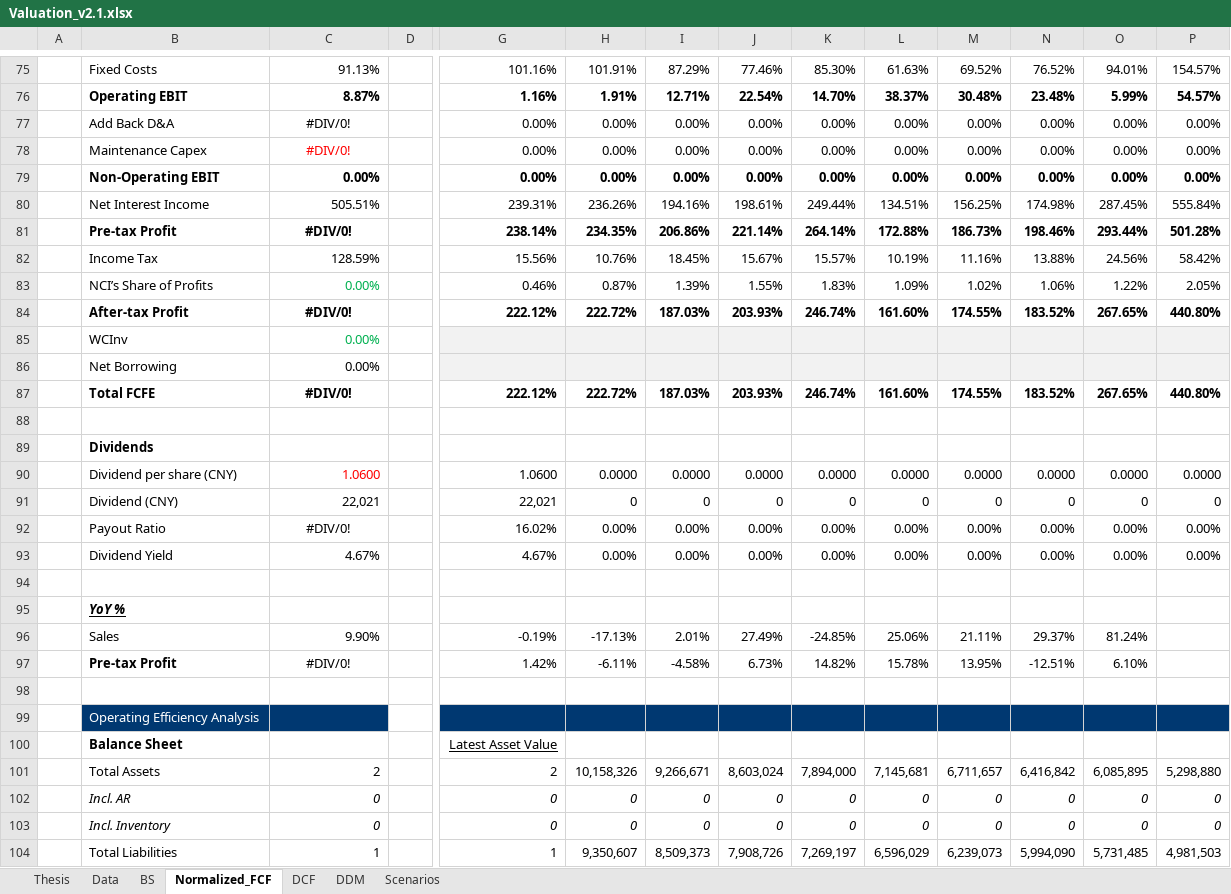
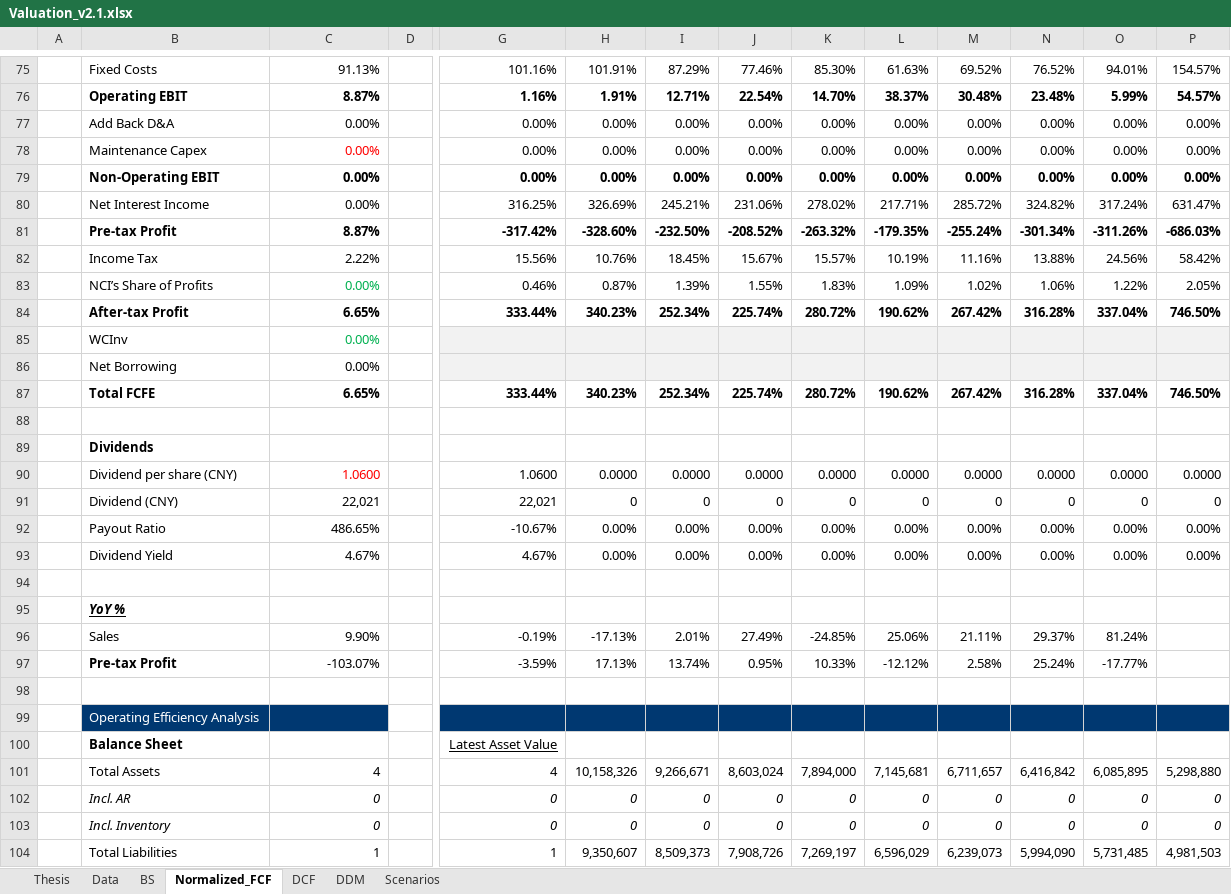
Before and after one commit to JerryChenz/Invest_Proc_1, an Excel workbook: financial_models/templates/Valuation_v2.1.xlsx, sheet Normalized_FCF, drawn as a sheet; only a part is shown, gaps mark what is left out; values as stored, in another font and other column widths than the file's, no borders; conditional formats not drawn; removed rows and columns are numbered as before the commit, all else as after; rows hold the shown columns only; the diff covers the shown part only; the diff names each change by its address in the sheet, - before the commit and + after, or states it on an @@ line.

```diff
--- a/financial_models/templates/Valuation_v2.1.xlsx (sheet Normalized_FCF)
+++ b/financial_models/templates/Valuation_v2.1.xlsx (sheet Normalized_FCF)
-C77:C78: #DIV/0!
+C77:C78: 0.00%
-C77:C78 alignment: center
+C77:C78 alignment: right
-row 80:  | Net Interest Income | 505.51% |  | 239.31% | 236.26% | 194.16% | 198.61% | 249.44% | 134.51% | 156.25% | 174.98% | 287.45% | 555.84%
-row 81:  | Pre-tax Profit | #DIV/0! |  | 238.14% | 234.35% | 206.86% | 221.14% | 264.14% | 172.88% | 186.73% | 198.46% | 293.44% | 501.28%
+row 80:  | Net Interest Income | 0.00% |  | 316.25% | 326.69% | 245.21% | 231.06% | 278.02% | 217.71% | 285.72% | 324.82% | 317.24% | 631.47%
+row 81:  | Pre-tax Profit | 8.87% |  | -317.42% | -328.60% | -232.50% | -208.52% | -263.32% | -179.35% | -255.24% | -301.34% | -311.26% | -686.03%
-C82: 128.59%
+C82: 2.22%
-row 84:  | After-tax Profit | #DIV/0! |  | 222.12% | 222.72% | 187.03% | 203.93% | 246.74% | 161.60% | 174.55% | 183.52% | 267.65% | 440.80%
+row 84:  | After-tax Profit | 6.65% |  | 333.44% | 340.23% | 252.34% | 225.74% | 280.72% | 190.62% | 267.42% | 316.28% | 337.04% | 746.50%
-row 87:  | Total FCFE | #DIV/0! |  | 222.12% | 222.72% | 187.03% | 203.93% | 246.74% | 161.60% | 174.55% | 183.52% | 267.65% | 440.80%
+row 87:  | Total FCFE | 6.65% |  | 333.44% | 340.23% | 252.34% | 225.74% | 280.72% | 190.62% | 267.42% | 316.28% | 337.04% | 746.50%
-C92: #DIV/0!
+C92: 486.65%
-C92 alignment: center
+C92 alignment: right
-G92: 16.02%
+G92: -10.67%
-row 97:  | Pre-tax Profit | #DIV/0! |  | 1.42% | -6.11% | -4.58% | 6.73% | 14.82% | 15.78% | 13.95% | -12.51% | 6.10%
+row 97:  | Pre-tax Profit | -103.07% |  | -3.59% | 17.13% | 13.74% | 0.95% | 10.33% | -12.12% | 2.58% | 25.24% | -17.77%
-C101: 2
+C101: 4
-G101: 2
+G101: 4
```
Also changed, not shown: 11 added rows, 11 removed rows, 13 edited cells and cell formats elsewhere in this sheet, sheet DCF, sheet BS, sheet Thesis, sheet Scenarios, sheet Data, formulas that keep their value, 1 other file.
